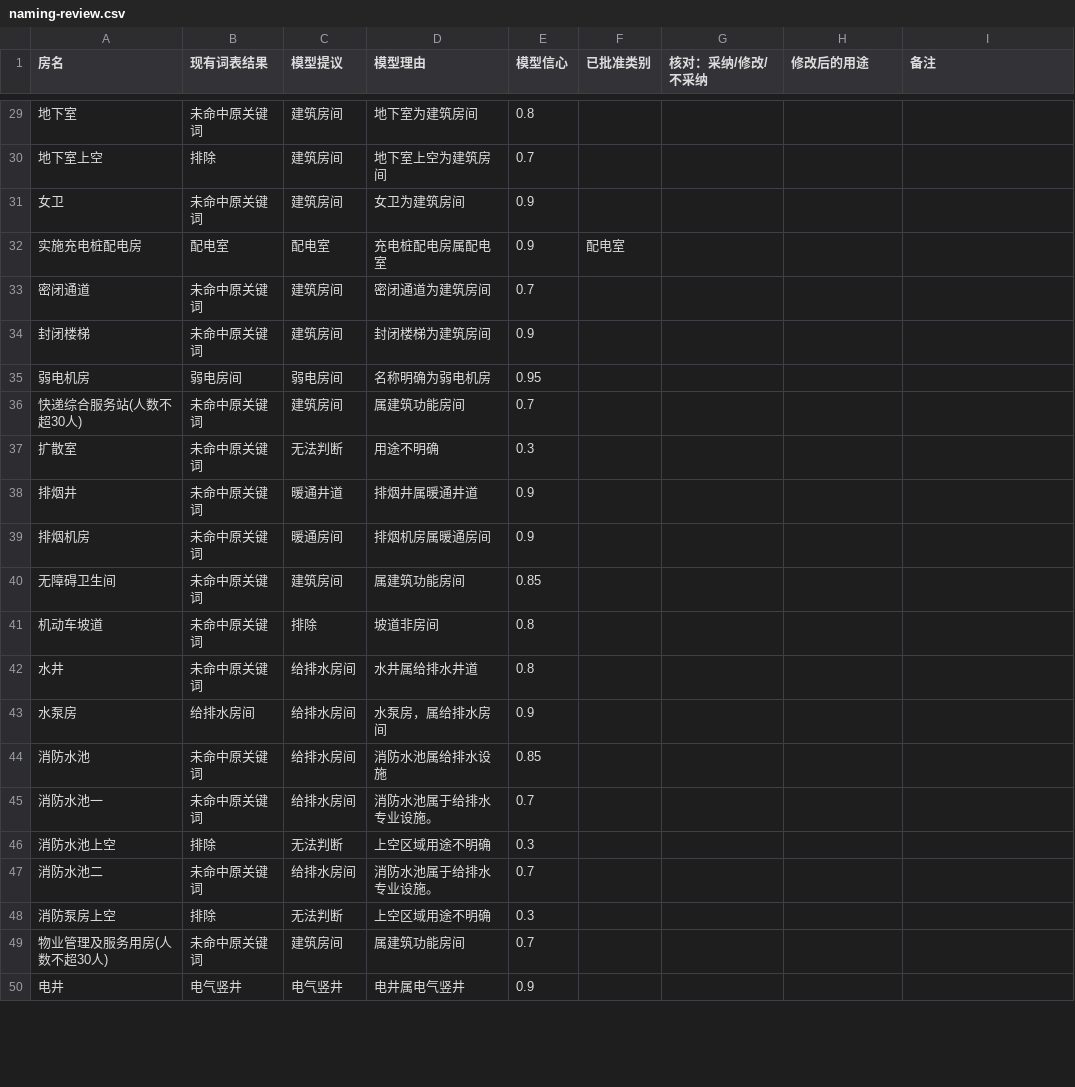
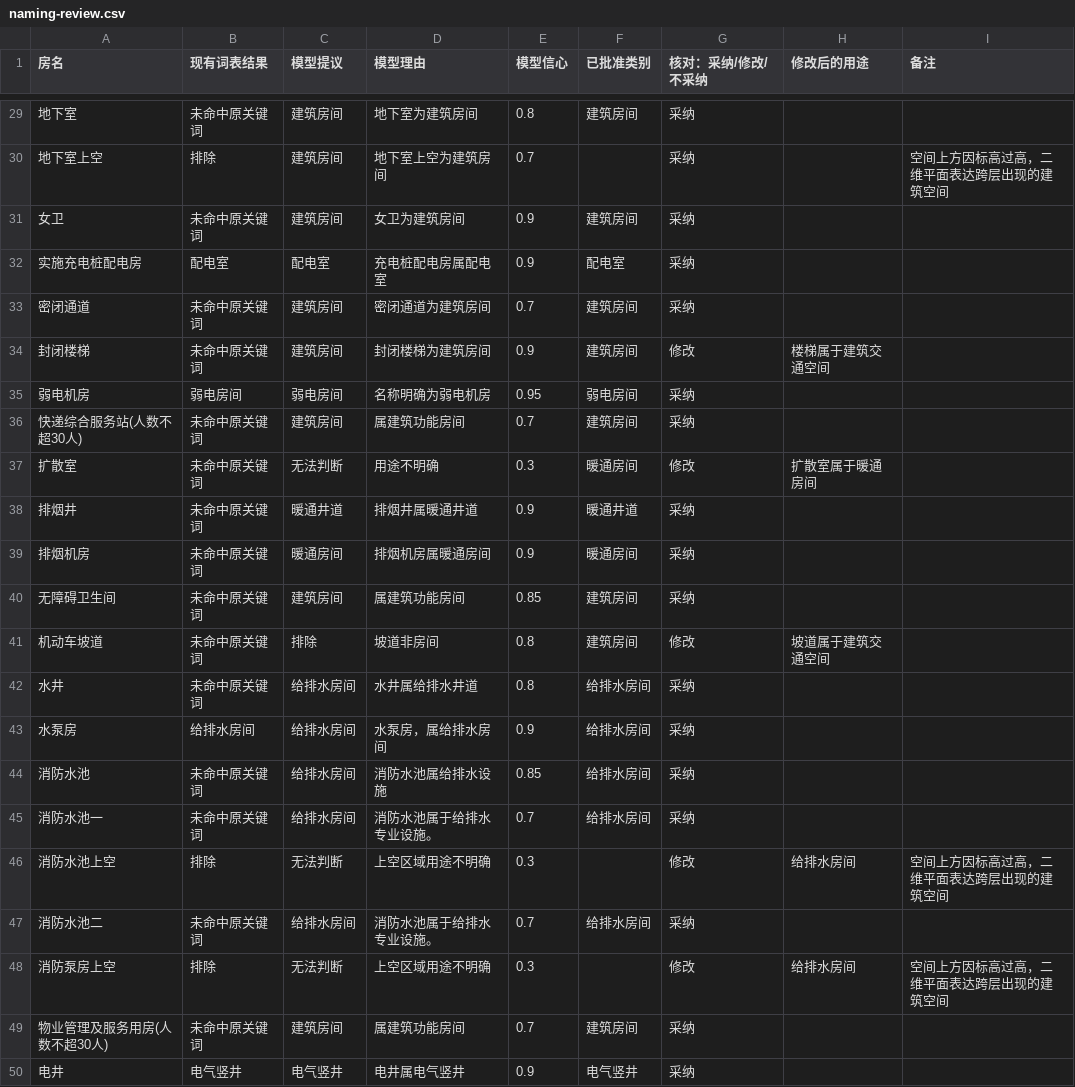
Before and after one commit to paigu3571/GeomVerity, a CSV file: eval/naming-review.csv, drawn as a sheet; only a part is shown, gaps mark what is left out; the diff covers the shown part only; the diff names each change by its address in the sheet, - before the commit and + after, or states it on an @@ line.

```diff
--- a/eval/naming-review.csv
+++ b/eval/naming-review.csv
-F29 (已批准类别): (empty)
+F29 (已批准类别): 建筑房间
-G29:G33 (核对：采纳/修改/不采纳): (empty)
+G29:G33 (核对：采纳/修改/不采纳): 采纳
-I30 (备注): (empty)
+I30 (备注): 空间上方因标高过高，二维平面表达跨层出现的建筑空间
-F31 (已批准类别): (empty)
+F31 (已批准类别): 建筑房间
-F33:F34 (已批准类别): (empty)
+F33:F34 (已批准类别): 建筑房间
-G34 (核对：采纳/修改/不采纳): (empty)
+G34 (核对：采纳/修改/不采纳): 修改
-H34 (修改后的用途): (empty)
+H34 (修改后的用途): 楼梯属于建筑交通空间
-F35 (已批准类别): (empty)
+F35 (已批准类别): 弱电房间
-G35:G36 (核对：采纳/修改/不采纳): (empty)
+G35:G36 (核对：采纳/修改/不采纳): 采纳
-F36 (已批准类别): (empty)
+F36 (已批准类别): 建筑房间
-F37 (已批准类别): (empty)
+F37 (已批准类别): 暖通房间
-G37 (核对：采纳/修改/不采纳): (empty)
+G37 (核对：采纳/修改/不采纳): 修改
-H37 (修改后的用途): (empty)
+H37 (修改后的用途): 扩散室属于暖通房间
-F38 (已批准类别): (empty)
+F38 (已批准类别): 暖通井道
-G38:G40 (核对：采纳/修改/不采纳): (empty)
+G38:G40 (核对：采纳/修改/不采纳): 采纳
-F39 (已批准类别): (empty)
+F39 (已批准类别): 暖通房间
-F40:F41 (已批准类别): (empty)
+F40:F41 (已批准类别): 建筑房间
-G41 (核对：采纳/修改/不采纳): (empty)
+G41 (核对：采纳/修改/不采纳): 修改
-H41 (修改后的用途): (empty)
+H41 (修改后的用途): 坡道属于建筑交通空间
-F42:F45 (已批准类别): (empty)
+F42:F45 (已批准类别): 给排水房间
-G42:G45 (核对：采纳/修改/不采纳): (empty)
+G42:G45 (核对：采纳/修改/不采纳): 采纳
-G46 (核对：采纳/修改/不采纳): (empty)
+G46 (核对：采纳/修改/不采纳): 修改
-H46 (修改后的用途): (empty)
+H46 (修改后的用途): 给排水房间
-I46 (备注): (empty)
+I46 (备注): 空间上方因标高过高，二维平面表达跨层出现的建筑空间
-F47 (已批准类别): (empty)
+F47 (已批准类别): 给排水房间
-G47 (核对：采纳/修改/不采纳): (empty)
+G47 (核对：采纳/修改/不采纳): 采纳
-G48 (核对：采纳/修改/不采纳): (empty)
+G48 (核对：采纳/修改/不采纳): 修改
-H48 (修改后的用途): (empty)
+H48 (修改后的用途): 给排水房间
-I48 (备注): (empty)
+I48 (备注): 空间上方因标高过高，二维平面表达跨层出现的建筑空间
-F49 (已批准类别): (empty)
+F49 (已批准类别): 建筑房间
-G49:G50 (核对：采纳/修改/不采纳): (empty)
+G49:G50 (核对：采纳/修改/不采纳): 采纳
-F50 (已批准类别): (empty)
+F50 (已批准类别): 电气竖井
```
Also changed, not shown: 97 edited cells elsewhere in this file, 17 other files.
